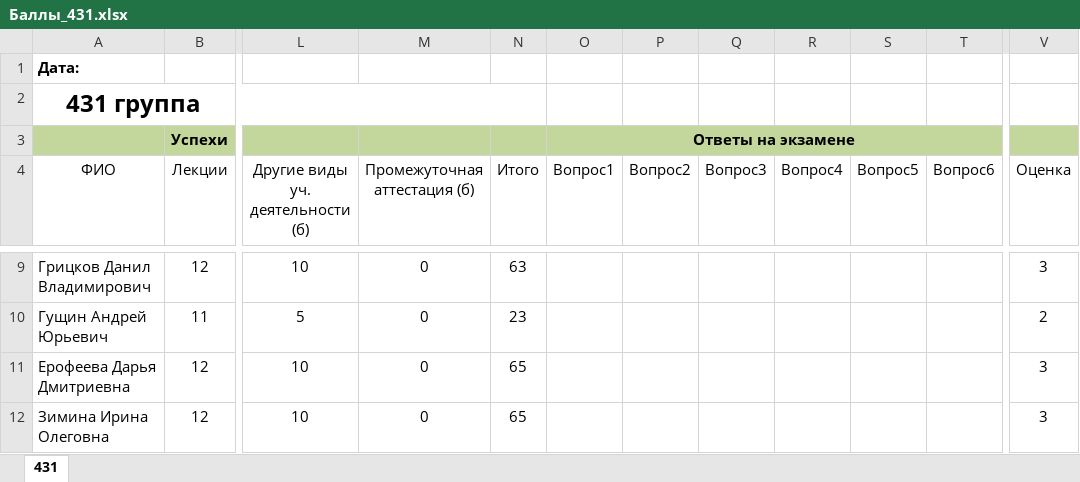
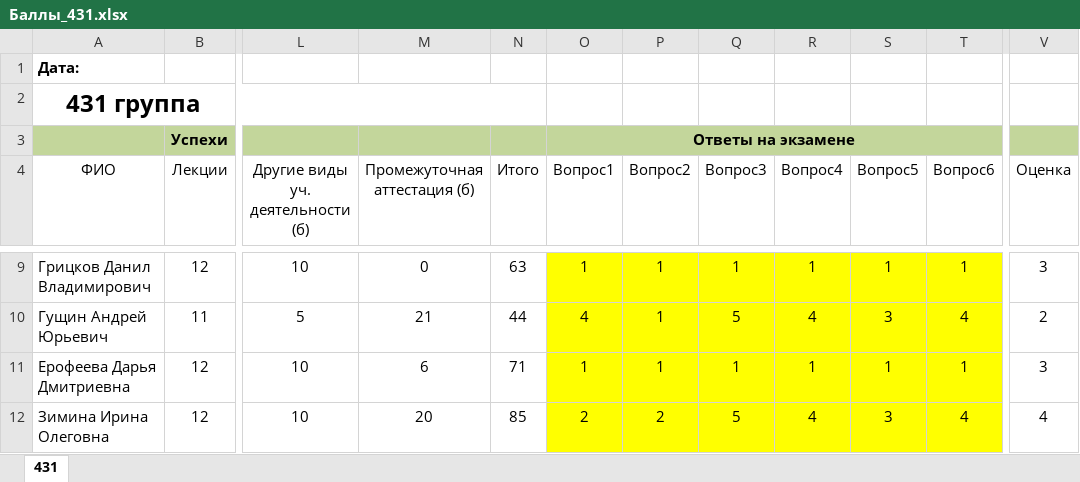
Before and after one commit to gurgutan/TPRG, an Excel workbook: БАРС/Баллы_431.xlsx, sheet 431, drawn as a sheet; only a part is shown, gaps mark what is left out; values as stored, in another font and other column widths than the file's, no borders; table styles not drawn; the diff covers the shown part only; the diff names each change by its address in the sheet, - before the commit and + after, or states it on an @@ line.

```diff
--- a/БАРС/Баллы_431.xlsx (sheet 431)
+++ b/БАРС/Баллы_431.xlsx (sheet 431)
-O9:T12 fill: none
+O9:T12 fill: #FFFF00
-O9 (Вопрос1): (empty)
+O9 (Вопрос1): 1
-P9:P11 (Вопрос2): (empty)
+P9:P11 (Вопрос2): 1
-Q9 (Вопрос3): (empty)
+Q9 (Вопрос3): 1
-R9 (Вопрос4): (empty)
+R9 (Вопрос4): 1
-S9 (Вопрос5): (empty)
+S9 (Вопрос5): 1
-T9 (Вопрос6): (empty)
+T9 (Вопрос6): 1
-M10 (Промежуточная аттестация (б)): 0
+M10 (Промежуточная аттестация (б)): 21
-N10 (Итого): 23
+N10 (Итого): 44
-O10 (Вопрос1): (empty)
+O10 (Вопрос1): 4
-Q10 (Вопрос3): (empty)
+Q10 (Вопрос3): 5
-R10 (Вопрос4): (empty)
+R10 (Вопрос4): 4
-S10 (Вопрос5): (empty)
+S10 (Вопрос5): 3
-T10 (Вопрос6): (empty)
+T10 (Вопрос6): 4
-M11 (Промежуточная аттестация (б)): 0
+M11 (Промежуточная аттестация (б)): 6
-N11 (Итого): 65
+N11 (Итого): 71
-O11 (Вопрос1): (empty)
+O11 (Вопрос1): 1
-Q11 (Вопрос3): (empty)
+Q11 (Вопрос3): 1
-R11 (Вопрос4): (empty)
+R11 (Вопрос4): 1
-S11 (Вопрос5): (empty)
+S11 (Вопрос5): 1
-T11 (Вопрос6): (empty)
+T11 (Вопрос6): 1
-M12 (Промежуточная аттестация (б)): 0
+M12 (Промежуточная аттестация (б)): 20
-N12 (Итого): 65
+N12 (Итого): 85
-O12 (Вопрос1): (empty)
+O12 (Вопрос1): 2
-P12 (Вопрос2): (empty)
+P12 (Вопрос2): 2
-Q12 (Вопрос3): (empty)
+Q12 (Вопрос3): 5
-R12 (Вопрос4): (empty)
+R12 (Вопрос4): 4
-S12 (Вопрос5): (empty)
+S12 (Вопрос5): 3
-T12 (Вопрос6): (empty)
+T12 (Вопрос6): 4
-V12 (Оценка): 3
+V12 (Оценка): 4
```
Also changed, not shown: 162 edited cells and cell formats elsewhere in this sheet, Тесты/КонтрольнаяТПСГ.xlsx.
